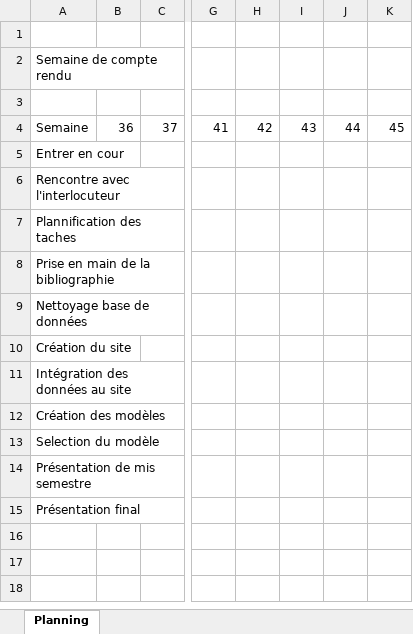
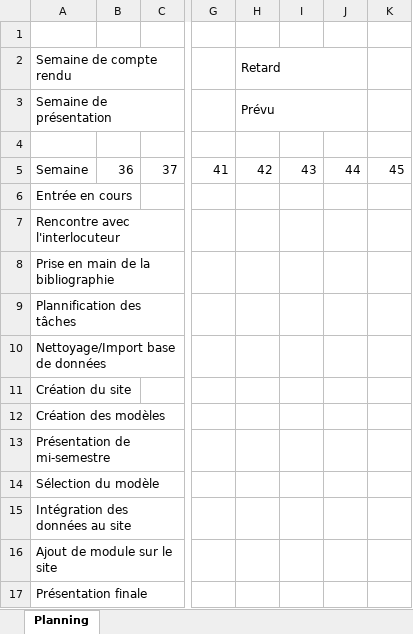
Before and after one commit to Mattt29/TER_Art, an Excel workbook: Rendus/Planning.xlsx, sheet Planning, drawn as a sheet; only a part is shown, gaps mark what is left out; values as stored, in another font and other column widths than the file's, no cell formats; removed rows and columns are numbered as before the commit, all else as after; rows hold the shown columns only; the diff names each change by its address in the sheet, - before the commit and + after, or states it on an @@ line.

Commit message:
Mise à jour du planning

```diff
--- a/Rendus/Planning.xlsx (sheet Planning)
+++ b/Rendus/Planning.xlsx (sheet Planning)
-H2: (empty)
+H2: Retard
+H2:J2 merged
+row 3: Semaine de présentation |  |  |  | Prévu
-A6: Entrer en cour
+A6: Entrée en cours
-row 7: Plannification des taches
-A9: Nettoyage base de données
+A9: Plannification des tâches
+row 10: Nettoyage/Import base de données
+row 12: Création des modèles
+row 13: Présentation de mi-semestre
+row 14: Sélection du modèle
-A16: Création des modèles
+A16: Ajout de module sur le site
-A17: Selection du modèle
+A17: Présentation finale
-row 14: Présentation de mis semestre
-row 15: Présentation final
```
Also changed, not shown: cell formats.
